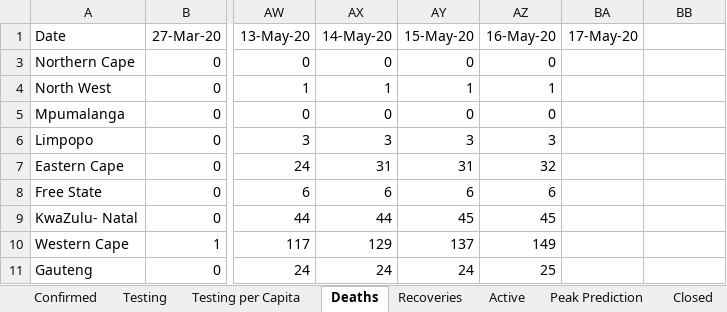
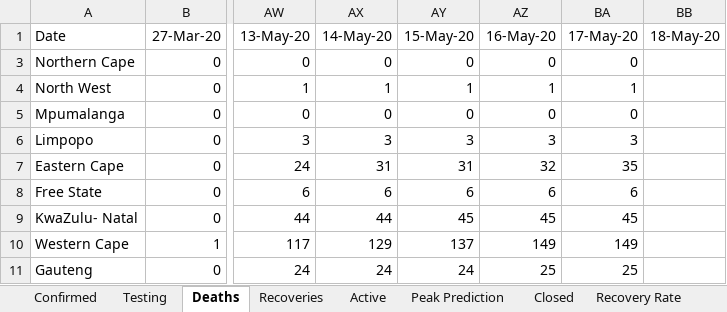
Before and after one commit to pkantue/covid2019, an Excel workbook: Data/Covid2019/SA_data_archive/Province_database.xlsx, sheet Deaths, drawn as a sheet; only a part is shown, gaps mark what is left out; values as stored, in another font and other column widths than the file's, no borders; charts and pictures not drawn; the diff names each change by its address in the sheet, - before the commit and + after, or states it on an @@ line.

```diff
--- a/Data/Covid2019/SA_data_archive/Province_database.xlsx (sheet Deaths)
+++ b/Data/Covid2019/SA_data_archive/Province_database.xlsx (sheet Deaths)
@@ sheet tab hidden: Testing per Capita @@
-BB1: (empty)
+BB1: 18-May-20
-BA3 (17-May-20): (empty)
+BA3 (17-May-20): 0
-BA4 (17-May-20): (empty)
+BA4 (17-May-20): 1
-BA5 (17-May-20): (empty)
+BA5 (17-May-20): 0
-BA6 (17-May-20): (empty)
+BA6 (17-May-20): 3
-BA7 (17-May-20): (empty)
+BA7 (17-May-20): 35
-BA8 (17-May-20): (empty)
+BA8 (17-May-20): 6
-BA9 (17-May-20): (empty)
+BA9 (17-May-20): 45
-BA10 (17-May-20): (empty)
+BA10 (17-May-20): 149
-BA11 (17-May-20): (empty)
+BA11 (17-May-20): 25
```
Also changed, not shown: sheet Peak Prediction, sheet Testing, sheet Active, sheet Infection Rate, sheet Recoveries, sheet Confirmed, 3 more sheets, formulas that keep their value, charts or pictures.
